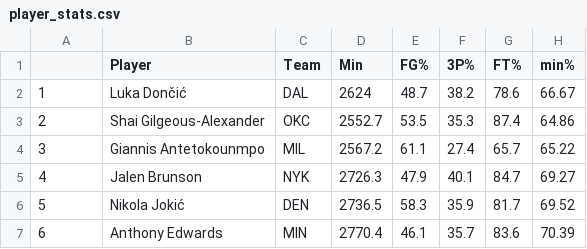
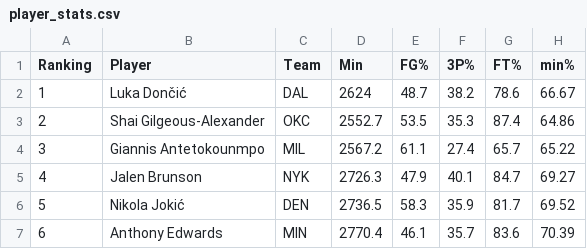
Before and after one commit to beauuks/NBA-Simulation-Project, a CSV file: data/player_stats.csv, drawn as a sheet; only a part is shown.

Commit message:
Update player_stats.csv

```diff
--- a/data/player_stats.csv
+++ b/data/player_stats.csv
@@ -1,2 +1,2 @@
-,Player,Team,Min,FG%,3P%,FT%,min%
+Ranking,Player,Team,Min,FG%,3P%,FT%,min%
 1,Luka Dončić,DAL,2624,48.7,38.2,78.6,66.67
```
